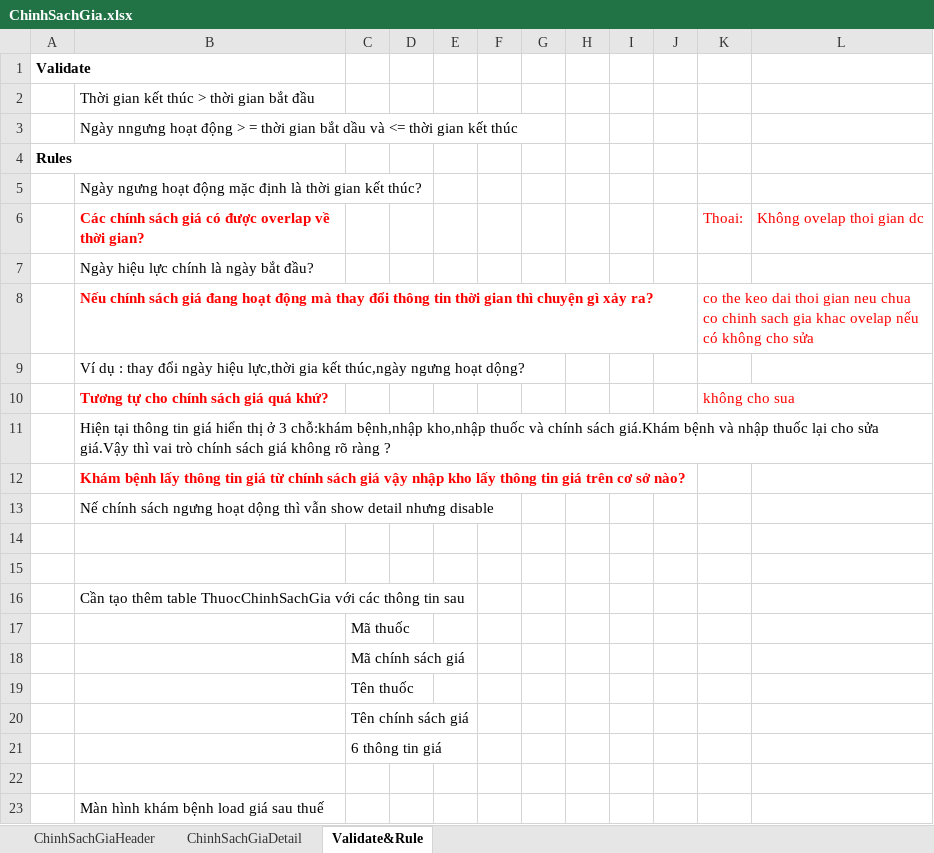
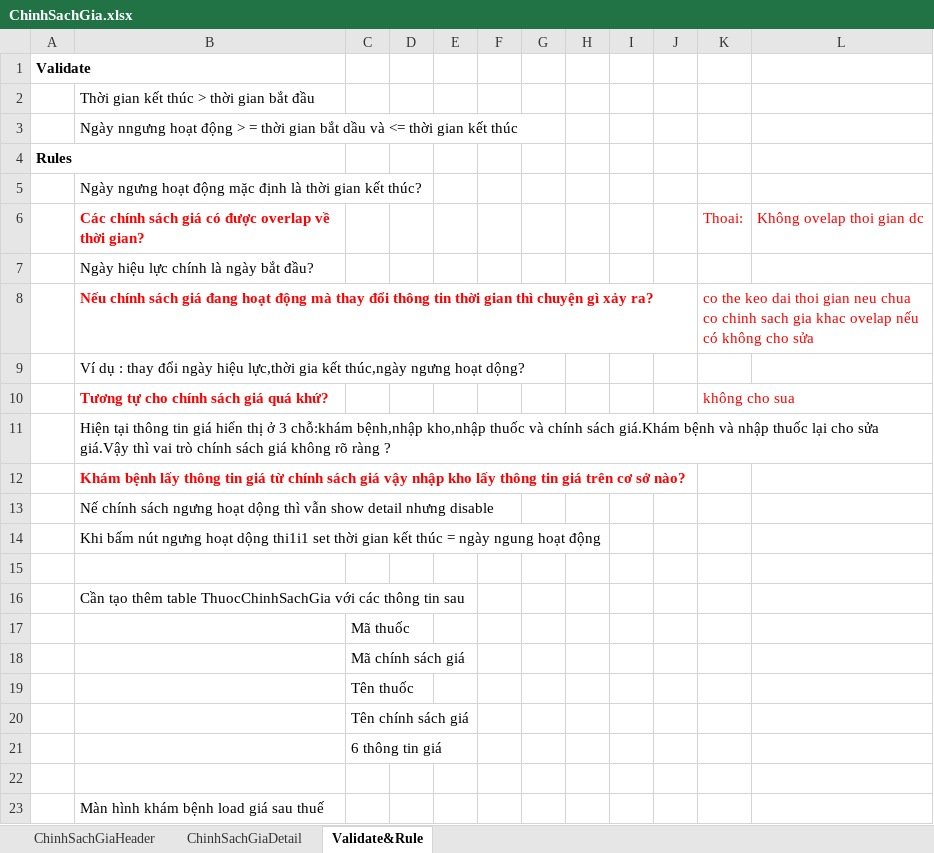
Before and after one commit to damthoai/tinh-viet-co, an Excel workbook: branches/HUFS/Documents/ScreenDesign/ChinhSachGia.xlsx, sheet Validate&Rule, drawn as a sheet; values as stored, in another font and other column widths than the file's, no borders; the diff names each change by its address in the sheet, - before the commit and + after, or states it on an @@ line.

```diff
--- a/branches/HUFS/Documents/ScreenDesign/ChinhSachGia.xlsx (sheet Validate&Rule)
+++ b/branches/HUFS/Documents/ScreenDesign/ChinhSachGia.xlsx (sheet Validate&Rule)
-B14: (empty)
+B14: Khi bấm nút ngưng hoạt dộng thi1i1 set thời gian kết thúc = ngày ngung hoạt động
```
Also changed, not shown: sheet ChinhSachGiaHeader, branches/HUFS/Documents/ScreenDesign/DanhMucThuoc.xlsx, 1 other file.
